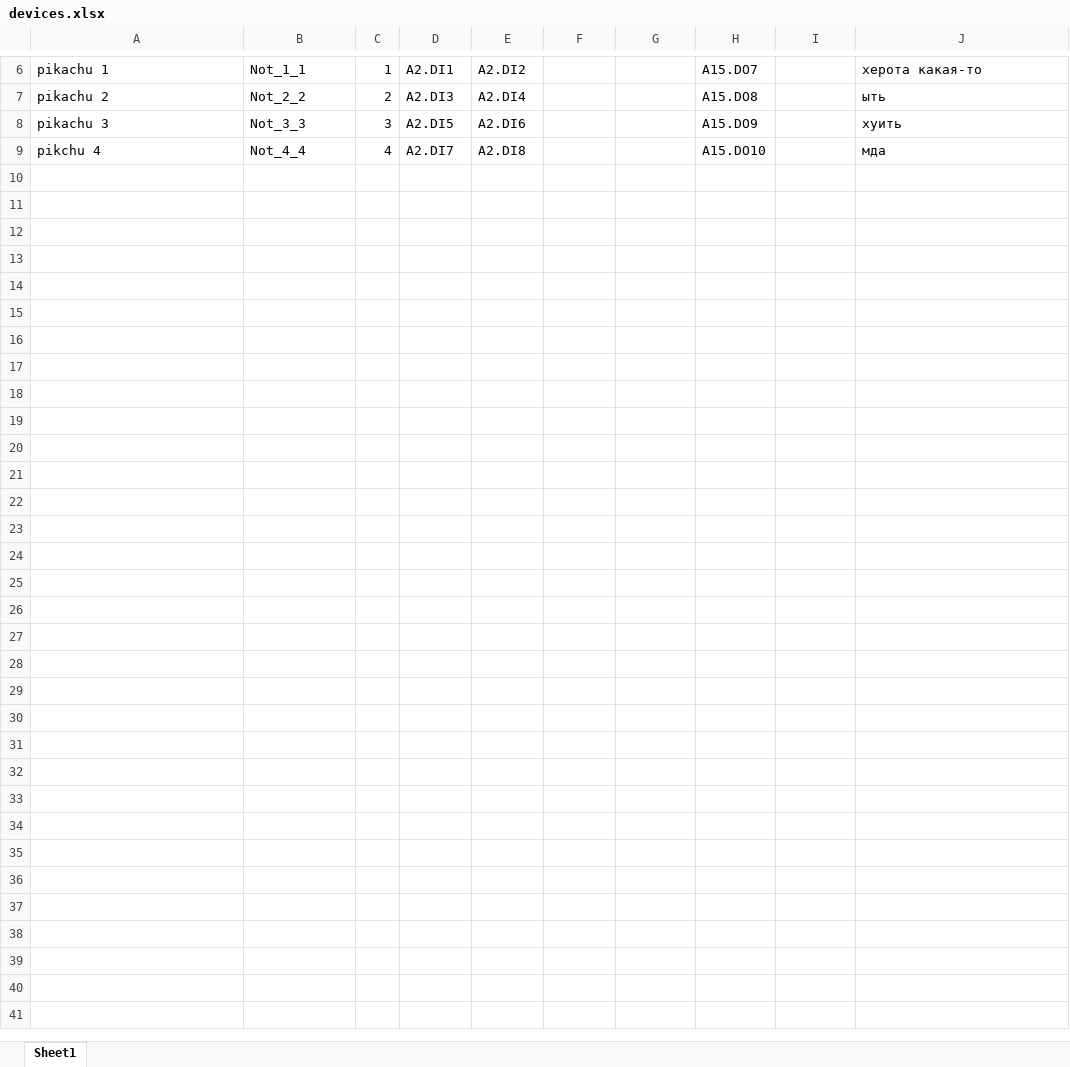
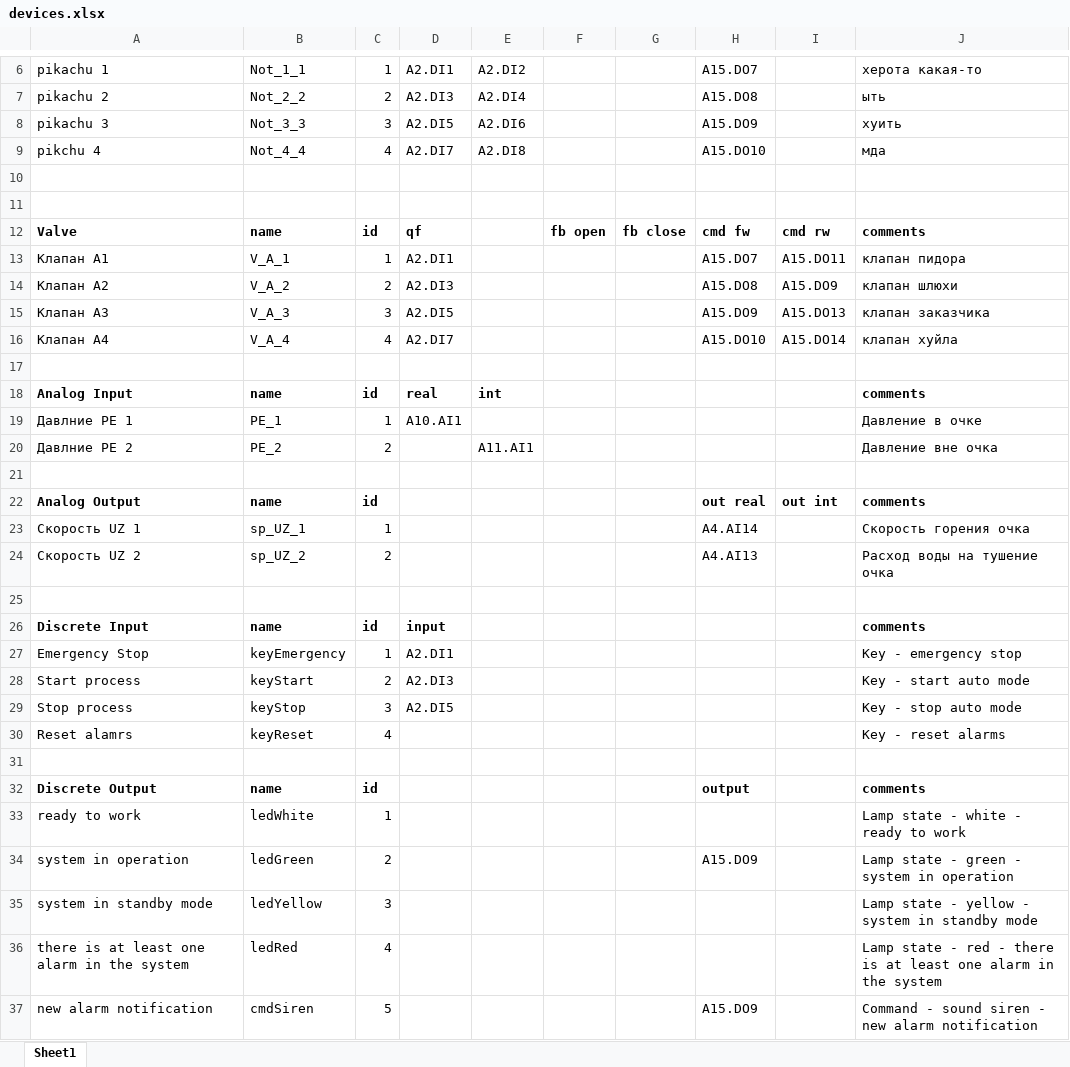
Before and after one commit to Tayoriko/genCodePLCopenXML, an Excel workbook: src/main/resources/sources/devices.xlsx, sheet Sheet1, drawn as a sheet; only a part is shown, gaps mark what is left out; values as stored, in another font and other column widths than the file's, no borders; the diff names each change by its address in the sheet, - before the commit and + after, or states it on an @@ line.

Commit message:
- add generation for: Valves, Analog Input/Output, Discrete Input/Output

```diff
--- a/src/main/resources/sources/devices.xlsx (sheet Sheet1)
+++ b/src/main/resources/sources/devices.xlsx (sheet Sheet1)
+row 10: (empty)
+row 11: (empty)
+row 12: Valve | name | id | qf |  | fb open | fb close | cmd fw | cmd rw | comments
+row 13: Клапан А1 | V_A_1 | 1 | A2.DI1 |  |  |  | A15.DO7 | A15.DO11 | клапан пидора
+row 14: Клапан А2 | V_A_2 | 2 | A2.DI3 |  |  |  | A15.DO8 | A15.DO9 | клапан шлюхи
+row 15: Клапан А3 | V_A_3 | 3 | A2.DI5 |  |  |  | A15.DO9 | A15.DO13 | клапан заказчика
+row 16: Клапан А4 | V_A_4 | 4 | A2.DI7 |  |  |  | A15.DO10 | A15.DO14 | клапан хуйла
+row 17: (empty)
+row 18: Analog Input | name | id | real | int |  |  |  |  | comments
+row 19: Давлние PE 1 | PE_1 | 1 | A10.AI1 |  |  |  |  |  | Давление в очке
+row 20: Давлние PE 2 | PE_2 | 2 |  | A11.AI1 |  |  |  |  | Давление вне очка
+row 21: (empty)
+row 22: Analog Output | name | id |  |  |  |  | out real | out int | comments
+row 23: Скорость UZ 1 | sp_UZ_1 | 1 |  |  |  |  | A4.AI14 |  | Скорость горения очка
+row 24: Скорость UZ 2 | sp_UZ_2 | 2 |  |  |  |  | A4.AI13 |  | Расход воды на тушение очка
+row 25: (empty)
+row 26: Discrete Input | name | id | input |  |  |  |  |  | comments
+row 27: Emergency Stop | keyEmergency | 1 | A2.DI1 |  |  |  |  |  | Key - emergency stop
+row 28: Start process | keyStart | 2 | A2.DI3 |  |  |  |  |  | Key - start auto mode
+row 29: Stop process | keyStop | 3 | A2.DI5 |  |  |  |  |  | Key - stop auto mode
+row 30: Reset alamrs | keyReset | 4 |  |  |  |  |  |  | Key - reset alarms
+row 31: (empty)
+row 32: Discrete Output | name | id |  |  |  |  | output |  | comments
+row 33: ready to work | ledWhite | 1 |  |  |  |  |  |  | Lamp state - white - ready to work
+row 34: system in operation | ledGreen | 2 |  |  |  |  | A15.DO9 |  | Lamp state - green - system in operation
+row 35: system in standby mode | ledYellow | 3 |  |  |  |  |  |  | Lamp state - yellow - system in standby mode
+row 36: there is at least one alarm in the system | ledRed | 4 |  |  |  |  |  |  | Lamp state - red - there is at least one alarm in the system
+row 37: new alarm notification | cmdSiren | 5 |  |  |  |  | A15.DO9 |  | Command - sound siren - new alarm notification
```
Also changed, not shown: 25 other files.
